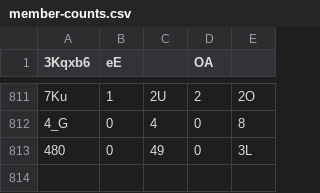
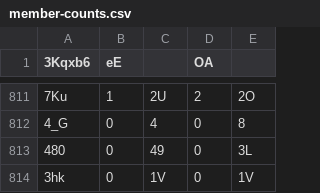
Before and after one commit to Naritulum/tracker, a CSV file: data/member-counts.csv, drawn as a sheet; only a part is shown, gaps mark what is left out; the diff names each change by its address in the sheet, - before the commit and + after, or states it on an @@ line.

```diff
--- a/data/member-counts.csv
+++ b/data/member-counts.csv
+row 814: 3hk | 0 | 1V | 0 | 1V
```
